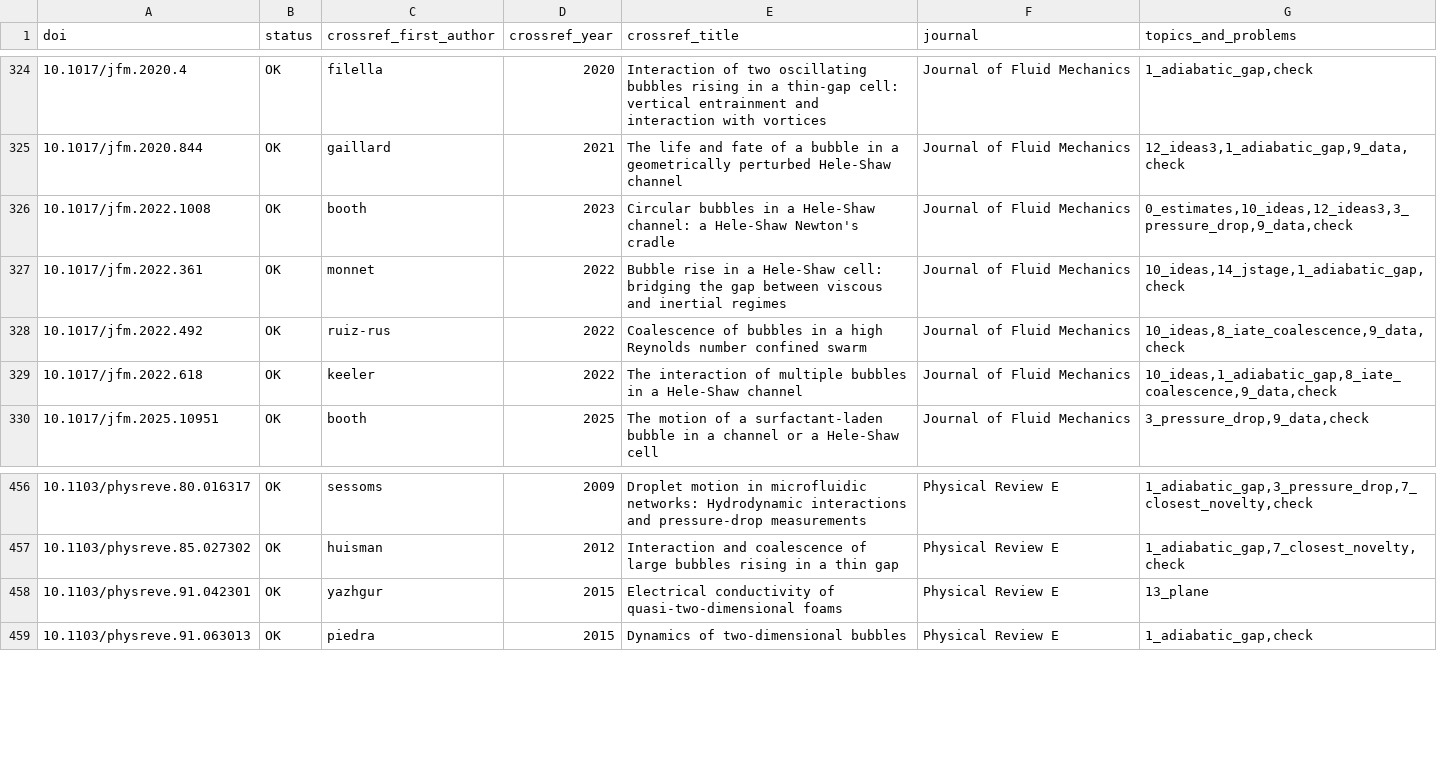
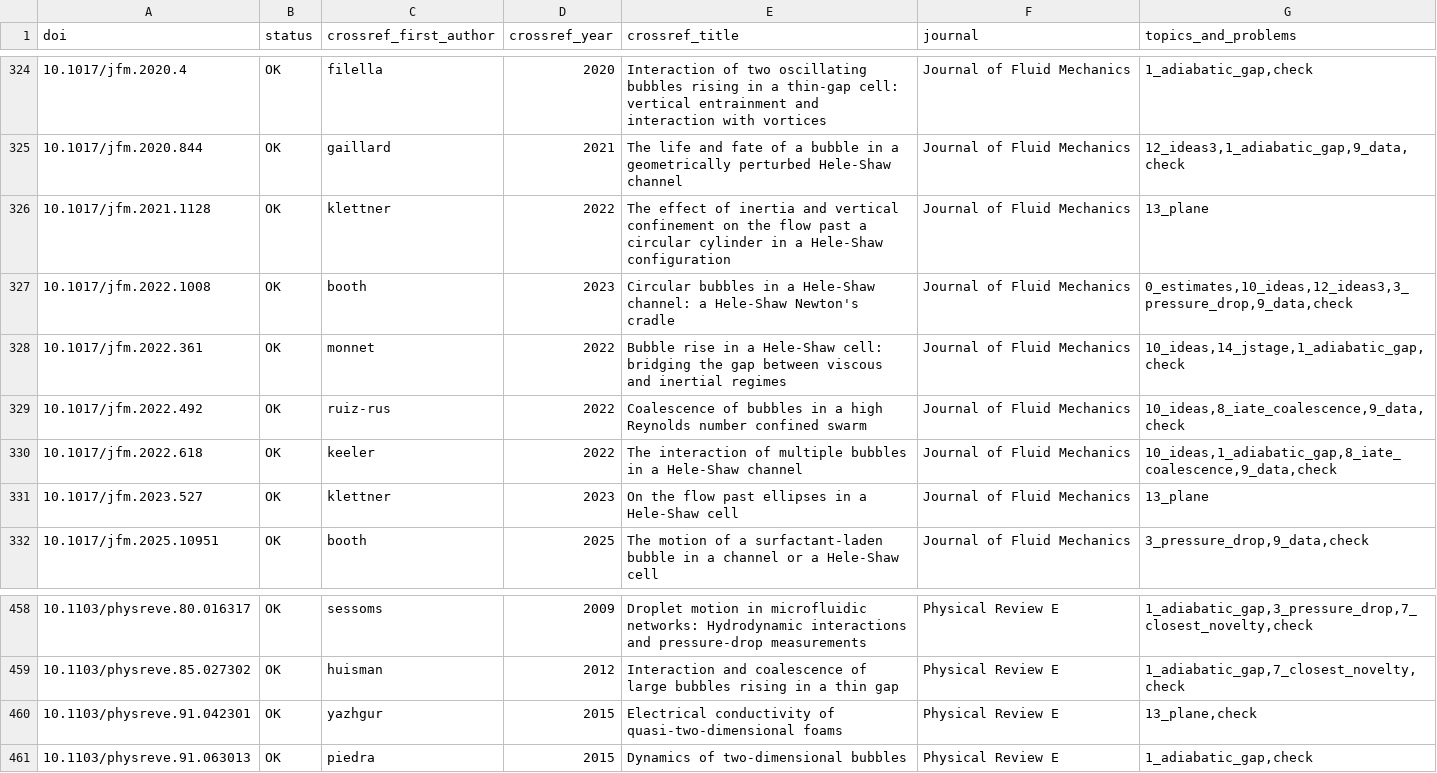
Before and after one commit to tristanchoi2001-collab/bubbles, a TSV file: docs/research/refs_check.tsv, drawn as a sheet; only a part is shown, gaps mark what is left out.

```diff
--- a/docs/research/refs_check.tsv
+++ b/docs/research/refs_check.tsv
@@ -325,2 +325,3 @@ doi	status	crossref_first_author	crossref_year	crossref_title	journal	topics_and
 10.1017/jfm.2020.844	OK	gaillard	2021	The life and fate of a bubble in a geometrically perturbed Hele-Shaw channel	Journal of Fluid Mechanics	12_ideas3,1_adiabatic_gap,9_data,check
+10.1017/jfm.2021.1128	OK	klettner	2022	The effect of inertia and vertical confinement on the flow past a circular cylinder in a Hele-Shaw configuration	Journal of Fluid Mechanics	13_plane
 10.1017/jfm.2022.1008	OK	booth	2023	Circular bubbles in a Hele-Shaw channel: a Hele-Shaw Newton's cradle	Journal of Fluid Mechanics	0_estimates,10_ideas,12_ideas3,3_pressure_drop,9_data,check
@@ -329,2 +330,3 @@ doi	status	crossref_first_author	crossref_year	crossref_title	journal	topics_and
 10.1017/jfm.2022.618	OK	keeler	2022	The interaction of multiple bubbles in a Hele-Shaw channel	Journal of Fluid Mechanics	10_ideas,1_adiabatic_gap,8_iate_coalescence,9_data,check
+10.1017/jfm.2023.527	OK	klettner	2023	On the flow past ellipses in a Hele-Shaw cell	Journal of Fluid Mechanics	13_plane
 10.1017/jfm.2025.10951	OK	booth	2025	The motion of a surfactant-laden bubble in a channel or a Hele-Shaw cell	Journal of Fluid Mechanics	3_pressure_drop,9_data,check
@@ -457,3 +459,3 @@ doi	status	crossref_first_author	crossref_year	crossref_title	journal	topics_and
 10.1103/physreve.85.027302	OK	huisman	2012	Interaction and coalescence of large bubbles rising in a thin gap	Physical Review E	1_adiabatic_gap,7_closest_novelty,check
-10.1103/physreve.91.042301	OK	yazhgur	2015	Electrical conductivity of quasi-two-dimensional foams	Physical Review E	13_plane
+10.1103/physreve.91.042301	OK	yazhgur	2015	Electrical conductivity of quasi-two-dimensional foams	Physical Review E	13_plane,check
 10.1103/physreve.91.063013	OK	piedra	2015	Dynamics of two-dimensional bubbles	Physical Review E	1_adiabatic_gap,check
```
Also changed, not shown: docs/research/refs_13_plane.tsv, 7 other files.
